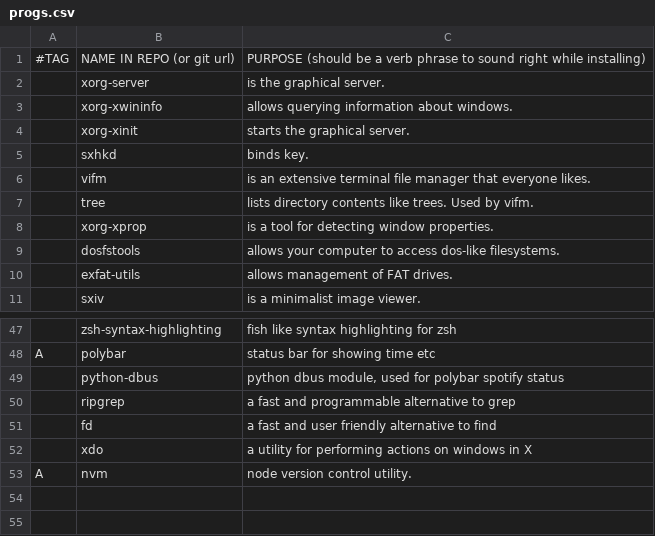
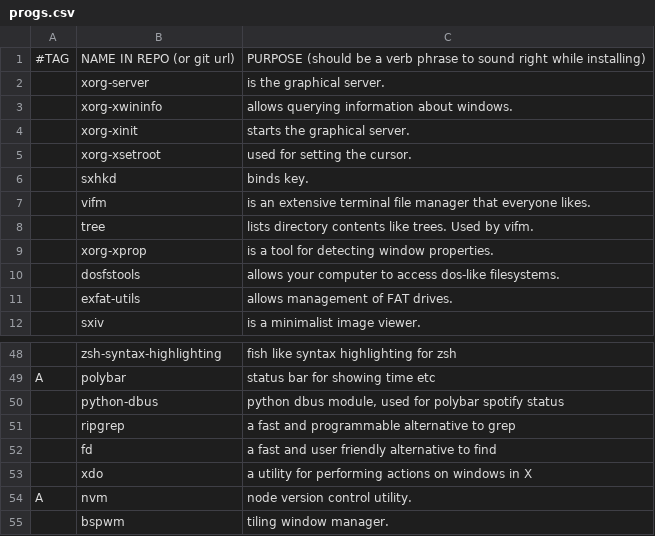
Before and after one commit to BeaudanBrown/archbootstrap, a CSV file: progs.csv, drawn as a sheet; only a part is shown, gaps mark what is left out; the diff names each change by its address in the sheet, - before the commit and + after, or states it on an @@ line.

Commit message:
Add bspwm and xsetroot

```diff
--- a/progs.csv
+++ b/progs.csv
+row 5:  | xorg-xsetroot | used for setting the cursor.
+row 55:  | bspwm | tiling window manager.
```
